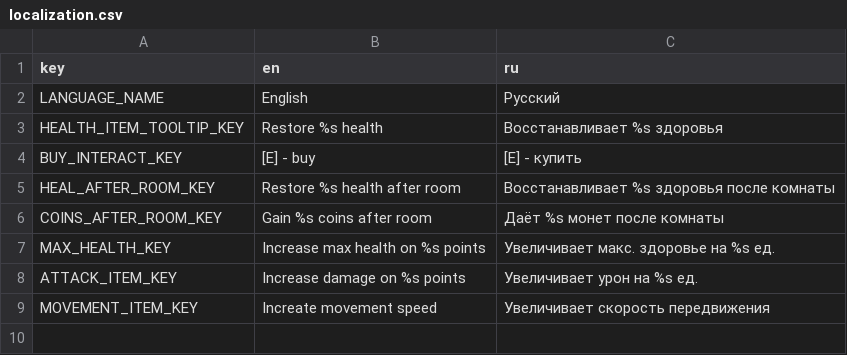
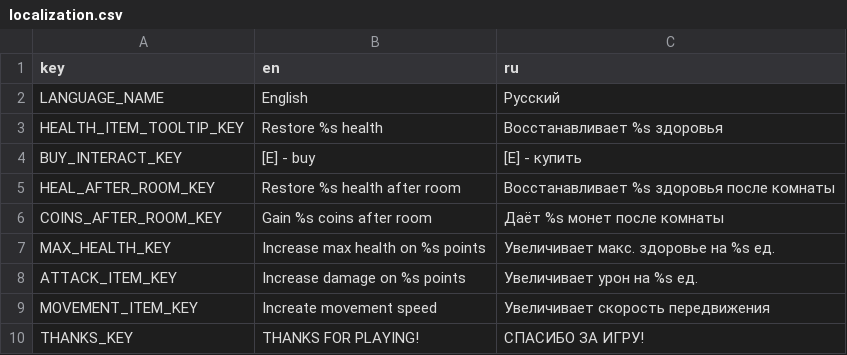
Before and after one commit to Scrawach/cybertale, a CSV file: src/localization/content/localization.csv, drawn as a sheet.

```diff
--- a/src/localization/content/localization.csv
+++ b/src/localization/content/localization.csv
@@ -9 +9,2 @@ ATTACK_ITEM_KEY,"Increase damage on %s points","Увеличивает урон
 MOVEMENT_ITEM_KEY,"Increate movement speed","Увеличивает скорость передвижения"
+THANKS_KEY,"THANKS FOR PLAYING!","СПАСИБО ЗА ИГРУ!"
```
Also changed, not shown: 25 other files.
